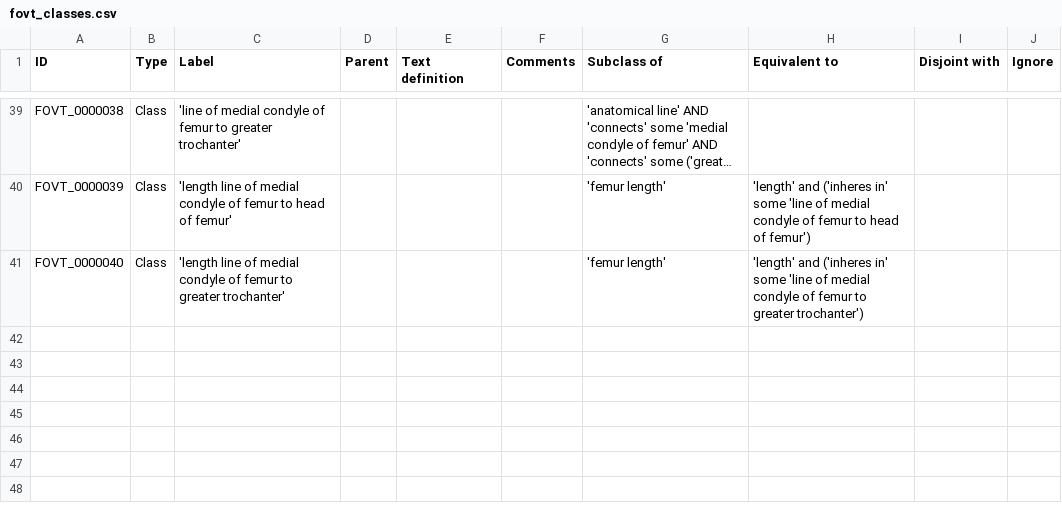
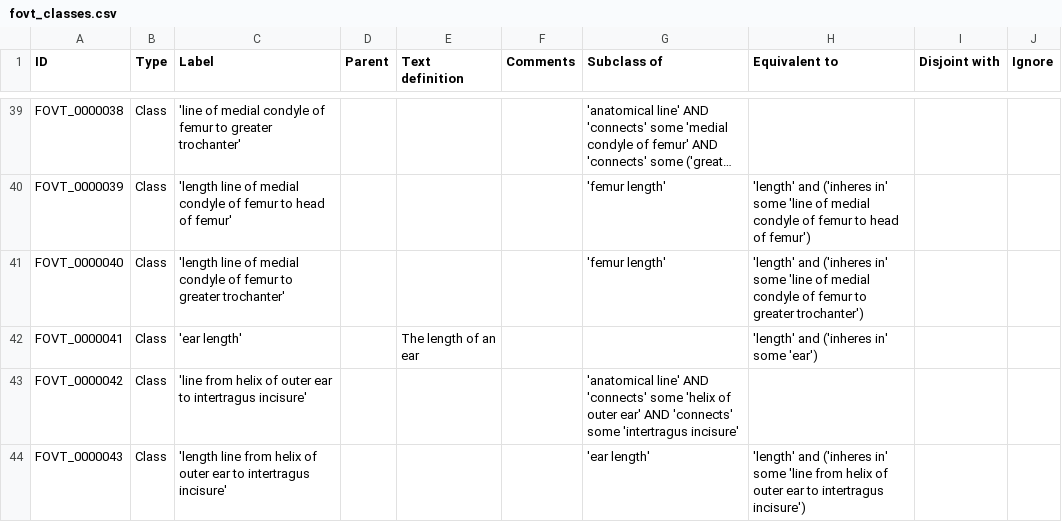
Before and after one commit to futres/fovt, a CSV file: src/entities/fovt_classes.csv, drawn as a sheet; only a part is shown, gaps mark what is left out; long unchanged cells end in …; the diff names each change by its address in the sheet, - before the commit and + after, or states it on an @@ line.

```diff
--- a/src/entities/fovt_classes.csv
+++ b/src/entities/fovt_classes.csv
+row 42: FOVT_0000041 | Class | 'ear length' |  | The length of an ear |  |  | 'length' and ('inheres in' some 'ear')
+row 43: FOVT_0000042 | Class | 'line from helix of outer ear to intertragus incisure' |  |  |  | 'anatomical line' AND 'connects' some 'helix of outer ear' AND 'connects' some 'intertragus incisure'
+row 44: FOVT_0000043 | Class | 'length line from helix of outer ear to intertragus incisure' |  |  |  | 'ear length' | 'length' and ('inheres in' some 'line from helix of outer ear to intertragus incisure')
```
Also changed, not shown: src/imports/uberon_fovt_entities.csv.
